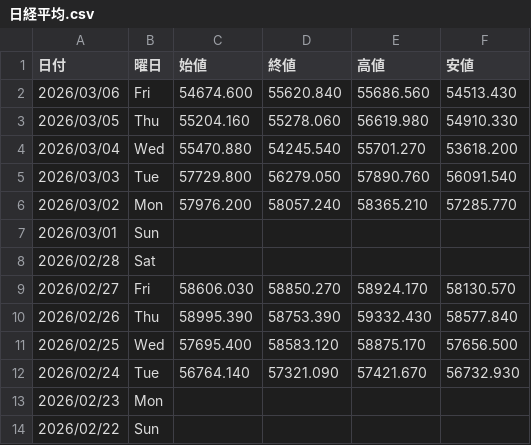
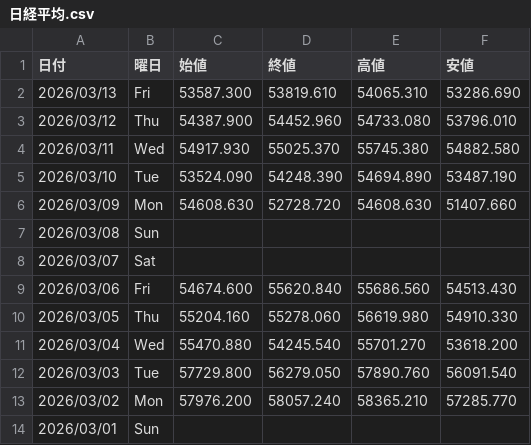
Before and after one commit to Yoshihiro-Okinaga/StockData, a CSV file: Stock/日経平均.csv, drawn as a sheet; only a part is shown; the shorter side is filled out with more unchanged rows; the diff names each change by its address in the sheet, - before the commit and + after, or states it on an @@ line.

```diff
--- a/Stock/日経平均.csv
+++ b/Stock/日経平均.csv
+row 2: 2026/03/13 | Fri | 53587.300 | 53819.610 | 54065.310 | 53286.690
+row 3: 2026/03/12 | Thu | 54387.900 | 54452.960 | 54733.080 | 53796.010
+row 4: 2026/03/11 | Wed | 54917.930 | 55025.370 | 55745.380 | 54882.580
+row 5: 2026/03/10 | Tue | 53524.090 | 54248.390 | 54694.890 | 53487.190
+row 6: 2026/03/09 | Mon | 54608.630 | 52728.720 | 54608.630 | 51407.660
+row 7: 2026/03/08 | Sun
+row 8: 2026/03/07 | Sat
```
Also changed, not shown: FXCFD/EUR_GBP.csv, FXCFD/EUR_USD.csv, 33 other files.
